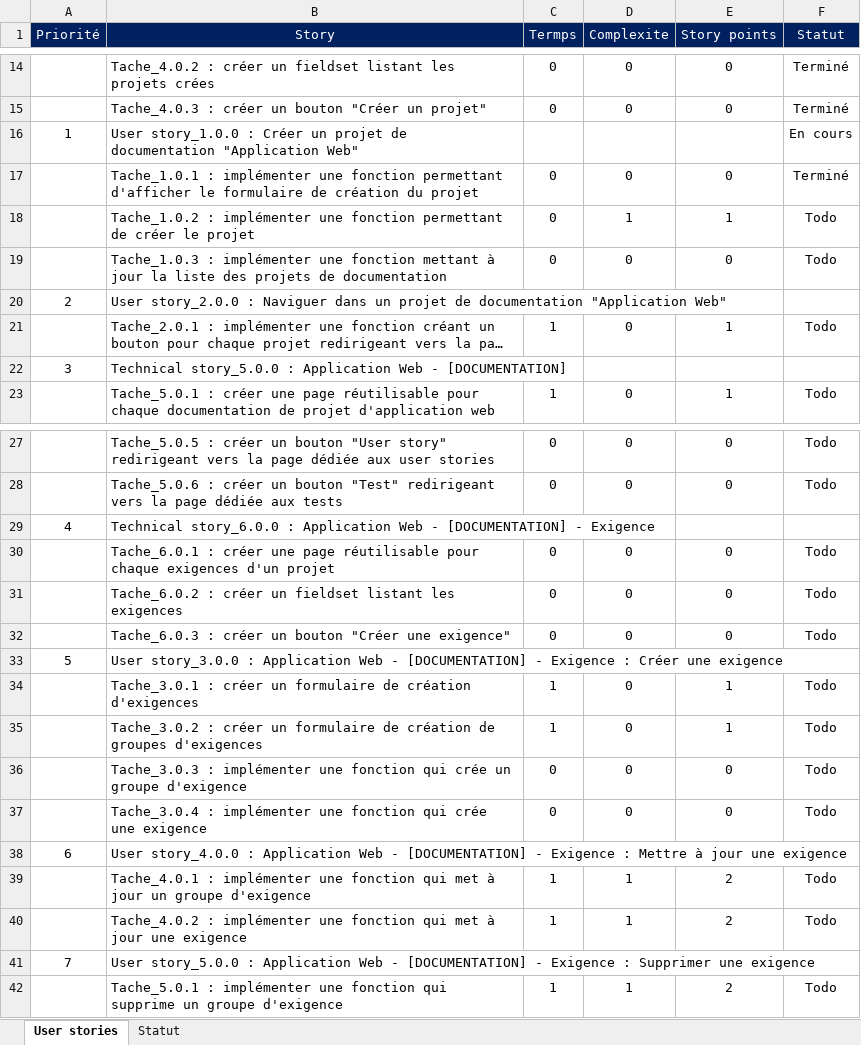
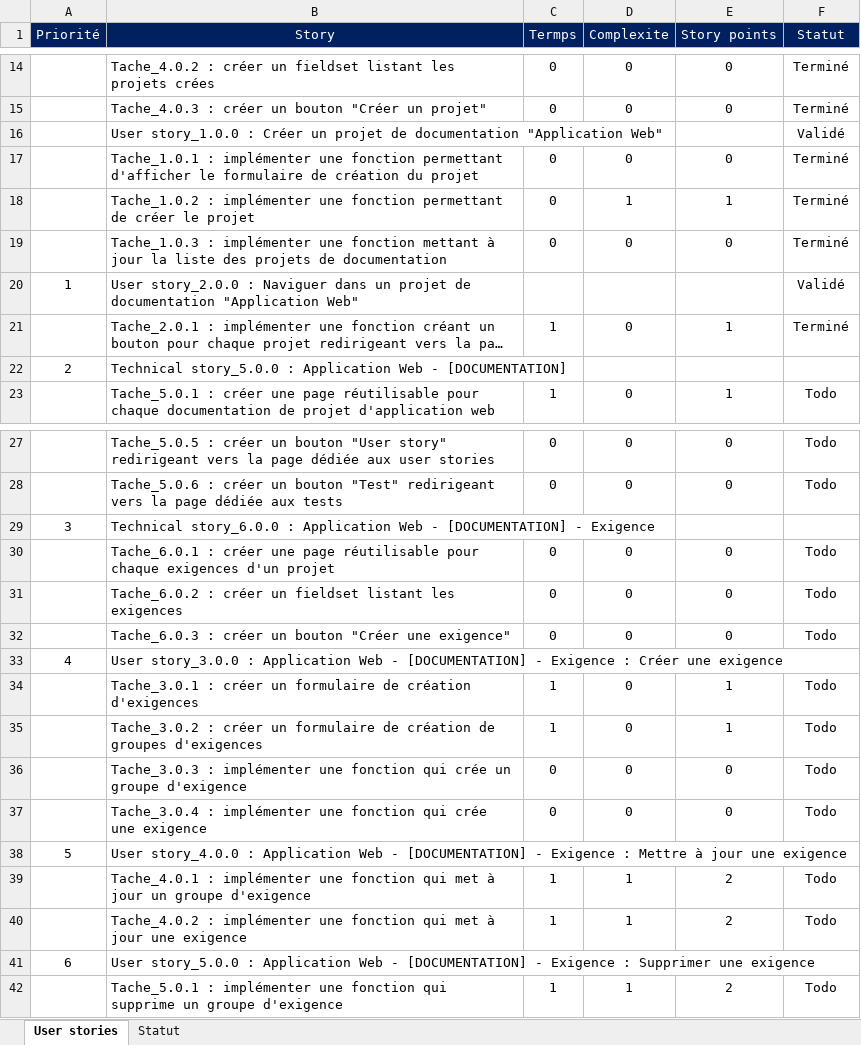
Before and after one commit to victor-dva/you-form-doc, an Excel workbook: Documentation/User_story.xlsx, sheet User stories, drawn as a sheet; only a part is shown, gaps mark what is left out; long unchanged cells end in …; values as stored, in another font and other column widths than the file's, no borders; conditional formats not drawn; the diff covers the shown part only; the diff names each change by its address in the sheet, - before the commit and + after, or states it on an @@ line.

Commit message:
Update User_story.xlsx

```diff
--- a/Documentation/User_story.xlsx (sheet User stories)
+++ b/Documentation/User_story.xlsx (sheet User stories)
-A16 (Priorité): 1
+A16 (Priorité): (empty)
-F16 (Statut): En cours
+F16 (Statut): Validé
-F18:F19 (Statut): Todo
+F18:F19 (Statut): Terminé
-A20 (Priorité): 2
+A20 (Priorité): 1
-F20 (Statut): (empty)
+F20 (Statut): Validé
-F21 (Statut): Todo
+F21 (Statut): Terminé
-A22 (Priorité): 3
+A22 (Priorité): 2
-A29 (Priorité): 4
+A29 (Priorité): 3
-A33 (Priorité): 5
+A33 (Priorité): 4
-A38 (Priorité): 6
+A38 (Priorité): 5
-A41 (Priorité): 7
+A41 (Priorité): 6
```
Also changed, not shown: 3 edited cells elsewhere in this sheet, 1 other file.
